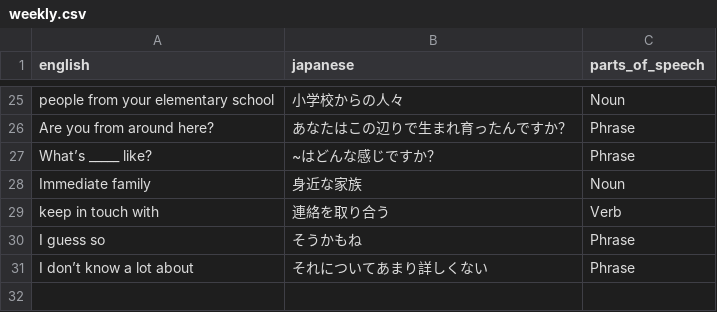
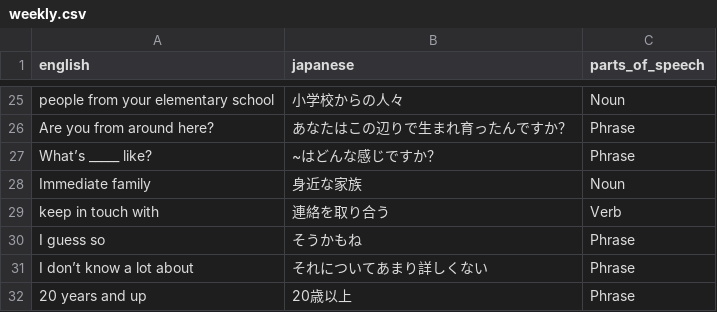
Before and after one commit to MyznEiji/Vocabulary_test, a CSV file: csv/weekly.csv, drawn as a sheet; only a part is shown, gaps mark what is left out.

Commit message:
voc

```diff
--- a/csv/weekly.csv
+++ b/csv/weekly.csv
@@ -31 +31,2 @@ I guess so,そうかもね,Phrase
 I don’t know a lot about ,それについてあまり詳しくない,Phrase
+20 years and up,20歳以上,Phrase
```
